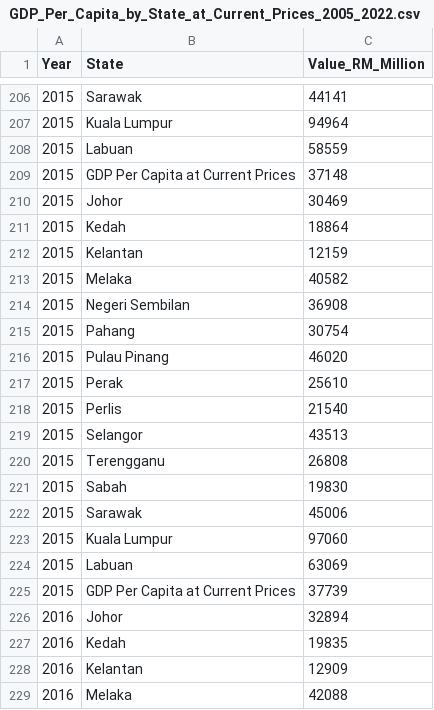
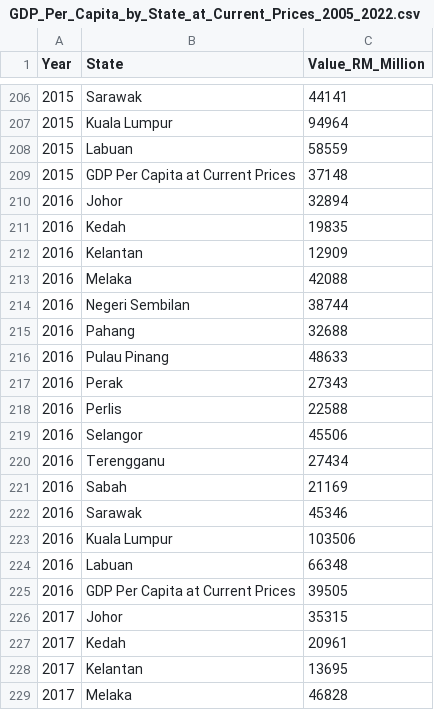
Before and after one commit to sngg0074/FIT3179ASG2, a CSV file: Dataset/GDP_Per_Capita_by_State_at_Current_Prices_2005_2022.csv, drawn as a sheet; only a part is shown, gaps mark what is left out; the shorter side is filled out with more unchanged rows; the diff names each change by its address in the sheet, - before the commit and + after, or states it on an @@ line.

```diff
--- a/Dataset/GDP_Per_Capita_by_State_at_Current_Prices_2005_2022.csv
+++ b/Dataset/GDP_Per_Capita_by_State_at_Current_Prices_2005_2022.csv
-row 210: 2015 | Johor | 30469
-row 211: 2015 | Kedah | 18864
-row 212: 2015 | Kelantan | 12159
-row 213: 2015 | Melaka | 40582
-row 214: 2015 | Negeri Sembilan | 36908
-row 215: 2015 | Pahang | 30754
-row 216: 2015 | Pulau Pinang | 46020
-row 217: 2015 | Perak | 25610
-row 218: 2015 | Perlis | 21540
-row 219: 2015 | Selangor | 43513
-row 220: 2015 | Terengganu | 26808
-row 221: 2015 | Sabah | 19830
-row 222: 2015 | Sarawak | 45006
-row 223: 2015 | Kuala Lumpur | 97060
-row 224: 2015 | Labuan | 63069
-row 225: 2015 | GDP Per Capita at Current Prices | 37739
```
Also changed, not shown: 1 other file.
